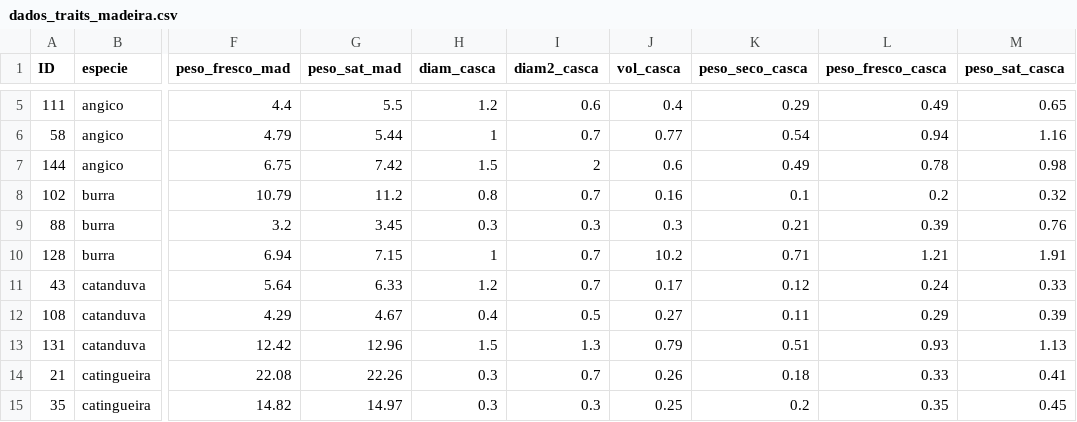
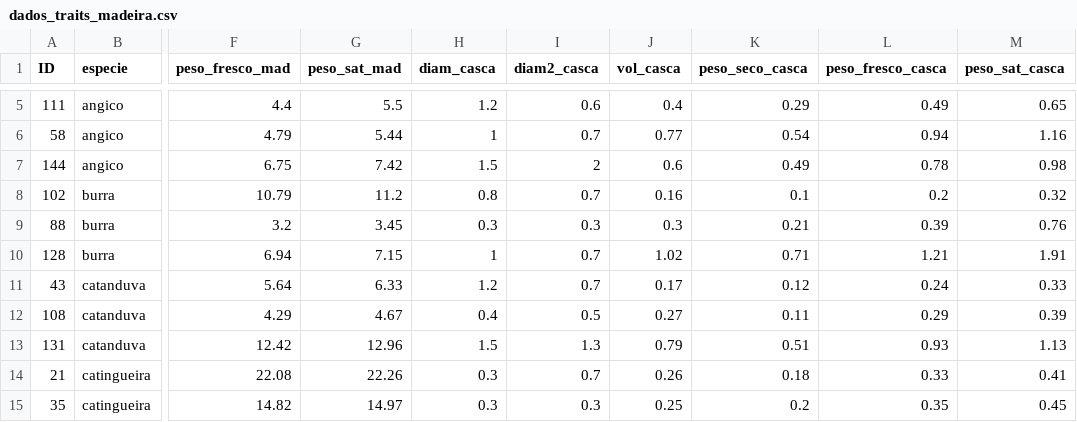
Before and after one commit to fagundesm/dados, a CSV file: mestrado/dados_traits_madeira.csv, drawn as a sheet; only a part is shown, gaps mark what is left out; the diff names each change by its address in the sheet, - before the commit and + after, or states it on an @@ line.

Commit message:
burrarrumada

```diff
--- a/mestrado/dados_traits_madeira.csv
+++ b/mestrado/dados_traits_madeira.csv
-J10 (vol_casca): 10.2
+J10 (vol_casca): 1.02
```
